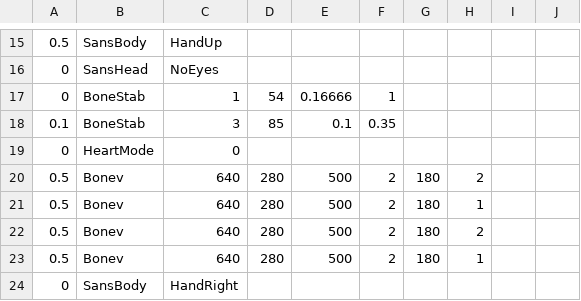
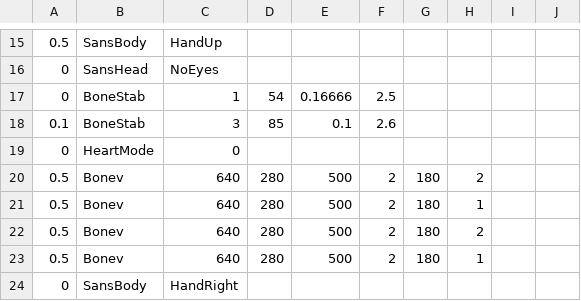
Before and after one commit to 07SharkTomato27/SharkTomato-fight, a CSV file: sans_intro.csv, drawn as a sheet; only a part is shown, gaps mark what is left out.

Commit message:
Update sans_intro.csv

```diff
--- a/sans_intro.csv
+++ b/sans_intro.csv
@@ -16,4 +16,4 @@
 0,SansHead,NoEyes,,,,,,,
-0,BoneStab,1,54,0.16666,1,,,,
-0.1,BoneStab,3,85,0.1,0.35,,,,
+0,BoneStab,1,54,0.16666,2.5,,,,
+0.1,BoneStab,3,85,0.1,2.6,,,,
 0,HeartMode,0,,,,,,,
```
